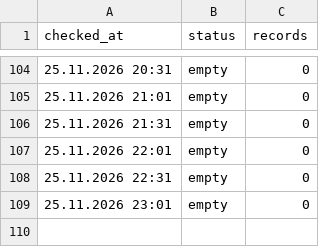
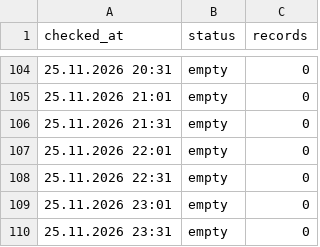
Before and after one commit to sv-slavchev/archar-tok, a CSV file: data/runs.csv, drawn as a sheet; only a part is shown, gaps mark what is left out.

```diff
--- a/data/runs.csv
+++ b/data/runs.csv
@@ -109 +109,2 @@ checked_at,status,records
 25.11.2026 23:01,empty,0
+25.11.2026 23:31,empty,0
```
Also changed, not shown: 2 other files.
